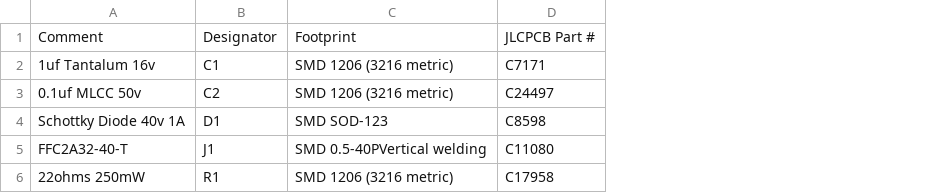
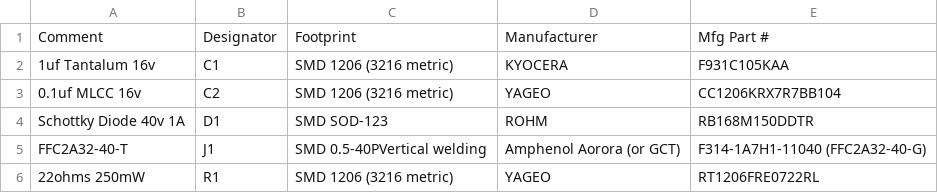
Before and after one commit to eggfly/pico-mac-nano, a CSV file: PCB/v3.2/pmn_v3_2_bom.csv, drawn as a sheet; removed rows and columns are numbered as before the commit, all else as after; the diff names each change by its address in the sheet, - before the commit and + after, or states it on an @@ line.

Commit message:
v3.2 of PCB. Updated BOM

```diff
--- a/PCB/v3.2/pmn_v3_2_bom.csv
+++ b/PCB/v3.2/pmn_v3_2_bom.csv
-column D, rows 1-6: JLCPCB Part # | C7171 | C24497 | C8598 | C11080 | C17958
+column D, rows 1-6: Manufacturer | KYOCERA | YAGEO | ROHM | Amphenol Aorora (or GCT) | YAGEO
+column E, rows 1-6: Mfg Part # | F931C105KAA | CC1206KRX7R7BB104 | RB168M150DDTR | F314-1A7H1-11040 (FFC2A32-40-G) | RT1206FRE0722RL
-A3: 0.1uf MLCC 50v
+A3: 0.1uf MLCC 16v
```
